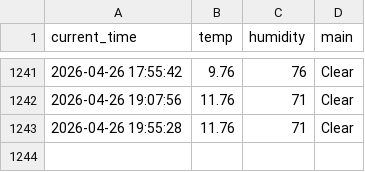
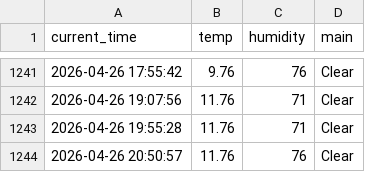
Before and after one commit to dla0257-sudo/weather_5m, a CSV file: weather.csv, drawn as a sheet; only a part is shown, gaps mark what is left out; the diff names each change by its address in the sheet, - before the commit and + after, or states it on an @@ line.

```diff
--- a/weather.csv
+++ b/weather.csv
+row 1244: 2026-04-26 20:50:57 | 11.76 | 76 | Clear
```
